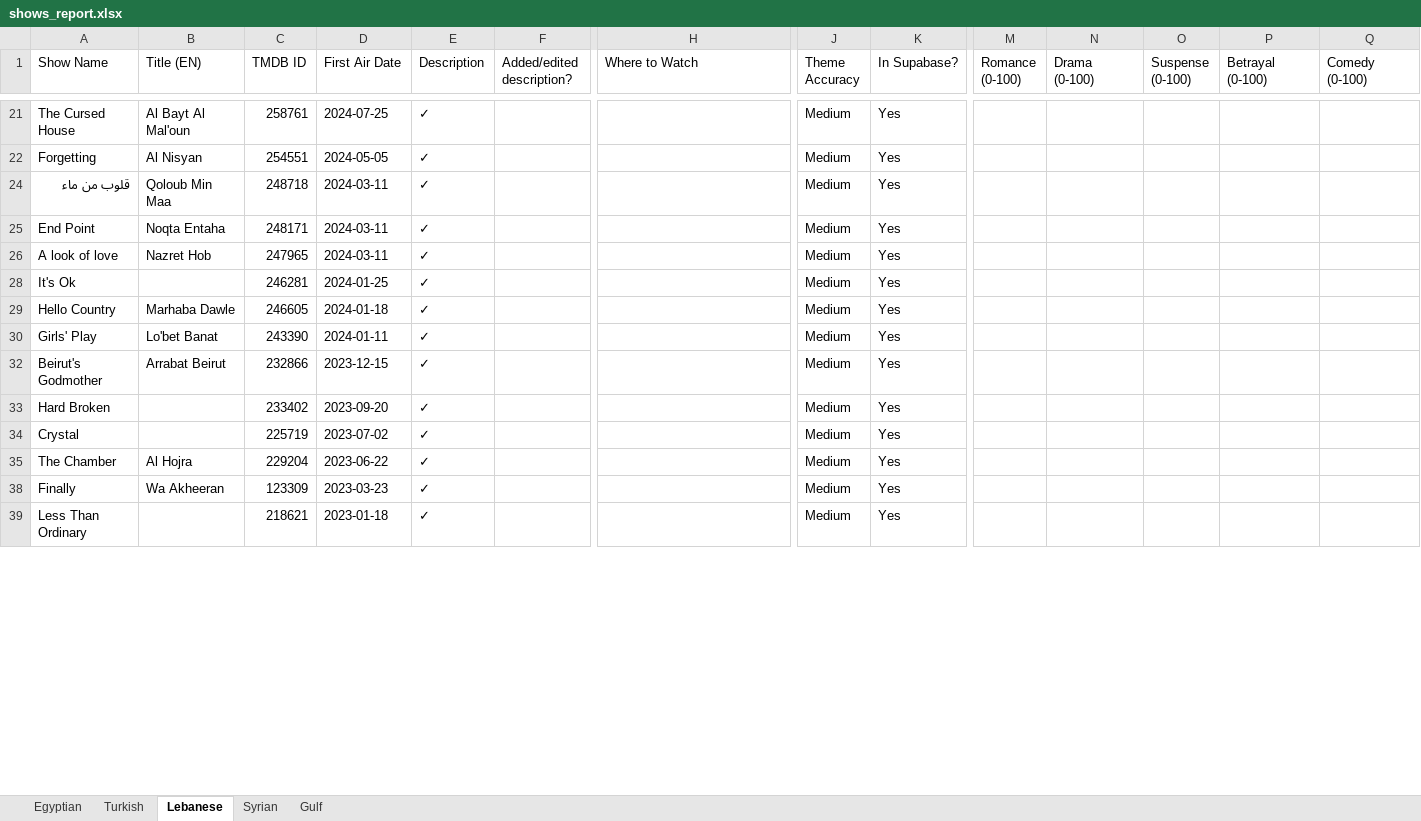
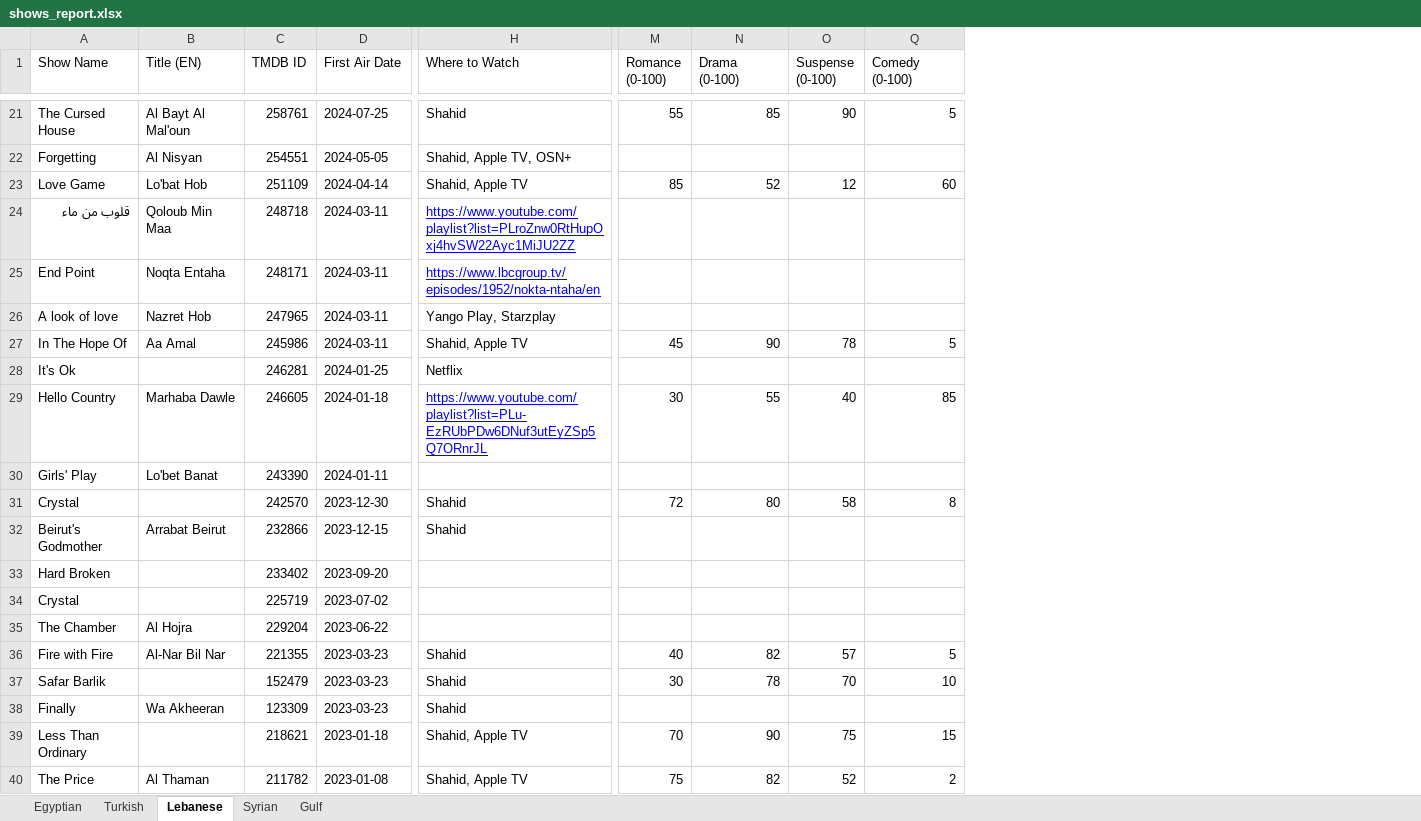
Before and after one commit to samerbenkhadra/Musalsal-guide, an Excel workbook: scripts/shows_report.xlsx, sheet Lebanese, drawn as a sheet; only a part is shown, gaps mark what is left out; values as stored, in another font and other column widths than the file's, no borders; removed rows and columns are numbered as before the commit, all else as after; rows hold the shown columns only; the diff covers the shown part only; the diff names each change by its address in the sheet, - before the commit and + after, or states it on an @@ line.

```diff
--- a/scripts/shows_report.xlsx (sheet Lebanese)
+++ b/scripts/shows_report.xlsx (sheet Lebanese)
@@ column E (Description) hidden, rows 21-39: all ✓ @@
@@ column F (Added/edited description?) hidden, empty @@
@@ column J (Theme Accuracy) hidden, rows 21-39: all Medium @@
@@ column K (In Supabase?) hidden, rows 21-39: all Yes @@
@@ column P (Betrayal (0-100)) hidden, empty @@
-H21 (Where to Watch): (empty)
+H21 (Where to Watch): Shahid
-M21 (Romance (0-100)): (empty)
+M21 (Romance (0-100)): 55
-N21 (Drama (0-100)): (empty)
+N21 (Drama (0-100)): 85
-O21 (Suspense (0-100)): (empty)
+O21 (Suspense (0-100)): 90
-Q21 (Comedy (0-100)): (empty)
+Q21 (Comedy (0-100)): 5
-H22 (Where to Watch): (empty)
+H22 (Where to Watch): Shahid, Apple TV, OSN+
+row 23: Love Game | Lo'bat Hob | 251109 | 2024-04-14 | Shahid, Apple TV | 85 | 52 | 12 | 60
-H24 (Where to Watch): (empty)
+H24 (Where to Watch): https://www.youtube.com/playlist?list=PLroZnw0RtHupOxj4hvSW22Ayc1MiJU2ZZ
-H25 (Where to Watch): (empty)
+H25 (Where to Watch): https://www.lbcgroup.tv/episodes/1952/nokta-ntaha/en
-H26 (Where to Watch): (empty)
+H26 (Where to Watch): Yango Play, Starzplay
+row 27: In The Hope Of | Aa Amal | 245986 | 2024-03-11 | Shahid, Apple TV | 45 | 90 | 78 | 5
-H28 (Where to Watch): (empty)
+H28 (Where to Watch): Netflix
-H29 (Where to Watch): (empty)
+H29 (Where to Watch): https://www.youtube.com/playlist?list=PLu-EzRUbPDw6DNuf3utEyZSp5Q7ORnrJL
-M29 (Romance (0-100)): (empty)
+M29 (Romance (0-100)): 30
-N29 (Drama (0-100)): (empty)
+N29 (Drama (0-100)): 55
-O29 (Suspense (0-100)): (empty)
+O29 (Suspense (0-100)): 40
-Q29 (Comedy (0-100)): (empty)
+Q29 (Comedy (0-100)): 85
+row 31: Crystal |  | 242570 | 2023-12-30 | Shahid | 72 | 80 | 58 | 8
-H32 (Where to Watch): (empty)
+H32 (Where to Watch): Shahid
+row 36: Fire with Fire | Al-Nar Bil Nar | 221355 | 2023-03-23 | Shahid | 40 | 82 | 57 | 5
+row 37: Safar Barlik |  | 152479 | 2023-03-23 | Shahid | 30 | 78 | 70 | 10
-H38 (Where to Watch): (empty)
+H38 (Where to Watch): Shahid
-H39 (Where to Watch): (empty)
+H39 (Where to Watch): Shahid, Apple TV
-M39 (Romance (0-100)): (empty)
+M39 (Romance (0-100)): 70
-N39 (Drama (0-100)): (empty)
+N39 (Drama (0-100)): 90
-O39 (Suspense (0-100)): (empty)
+O39 (Suspense (0-100)): 75
-Q39 (Comedy (0-100)): (empty)
+Q39 (Comedy (0-100)): 15
+row 40: The Price | Al Thaman | 211782 | 2023-01-08 | Shahid, Apple TV | 75 | 82 | 52 | 2
```
Also changed, not shown: 30 added rows and 291 edited cells elsewhere in this sheet, sheet Syrian, sheet Turkish, sheet Egyptian, sheet Gulf, hidden cells, 8 other files.
